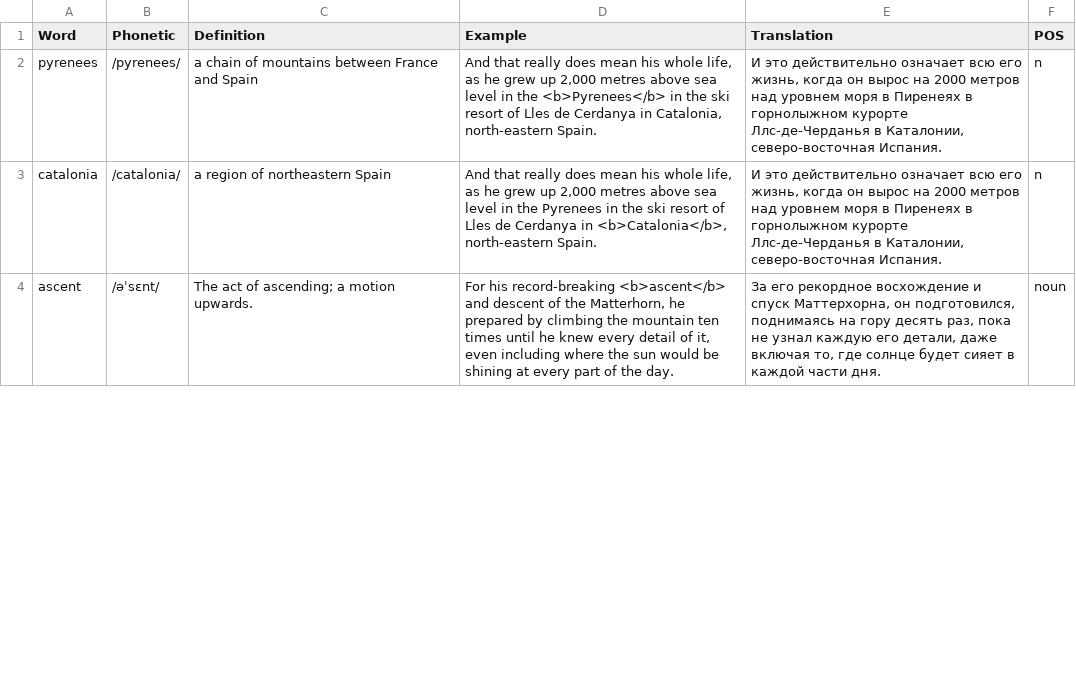
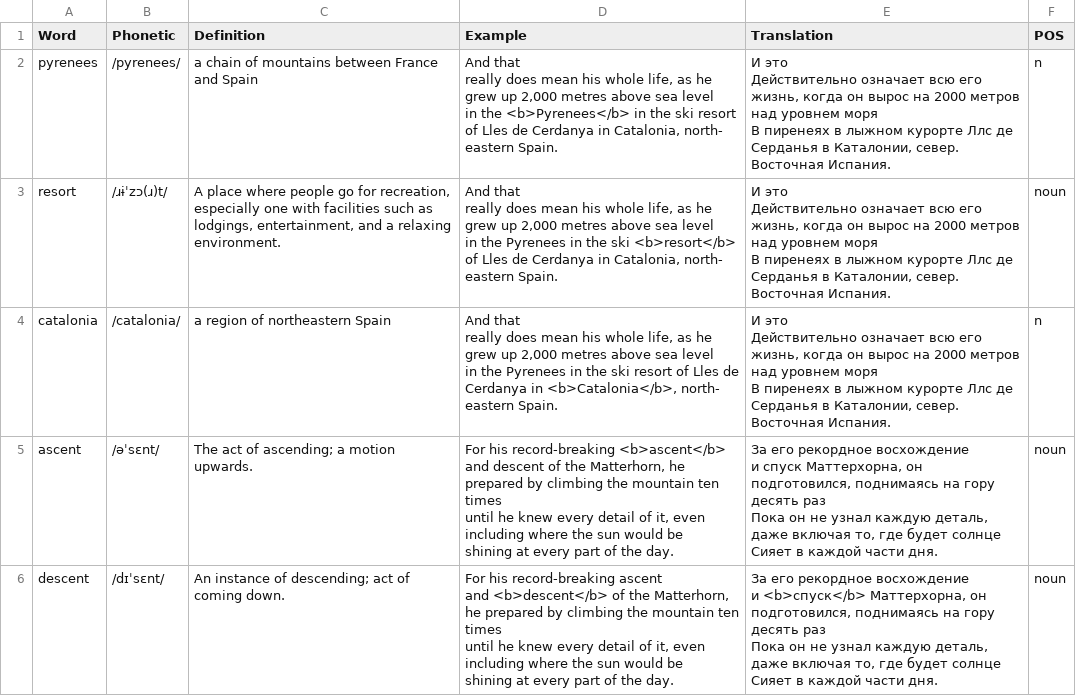
Before and after one commit to yarov475/smartAnki, a CSV file: anki_exports/anki_cards.csv, drawn as a sheet; only a part is shown; the diff covers the shown part only.

Commit message:
feat: export pdf not clean font

```diff
--- a/anki_exports/anki_cards.csv
+++ b/anki_exports/anki_cards.csv
@@ -1,4 +1,36 @@
 Word,Phonetic,Definition,Example,Translation,POS
-pyrenees,/pyrenees/,a chain of mountains between France and Spain,"And that really does mean his whole life, as he grew up 2,000 metres above sea level in the <b>Pyrenees</b> in the ski resort of Lles de Cerdanya in Catalonia, north-eastern Spain.","И это действительно означает всю его жизнь, когда он вырос на 2000 метров над уровнем моря в Пиренеях в горнолыжном курорте Ллс-де-Черданья в Каталонии, северо-восточная Испания.",n
-catalonia,/catalonia/,a region of northeastern Spain,"And that really does mean his whole life, as he grew up 2,000 metres above sea level in the Pyrenees in the ski resort of Lles de Cerdanya in <b>Catalonia</b>, north-eastern Spain.","И это действительно означает всю его жизнь, когда он вырос на 2000 метров над уровнем моря в Пиренеях в горнолыжном курорте Ллс-де-Черданья в Каталонии, северо-восточная Испания.",n
-ascent,/əˈsɛnt/,The act of ascending; a motion upwards.,"For his record-breaking <b>ascent</b> and descent of the Matterhorn, he prepared by climbing the mountain ten times until he knew every detail of it, even including where the sun would be shining at every part of the day.","За его рекордное восхождение и спуск Маттерхорна, он подготовился, поднимаясь на гору десять раз, пока не узнал каждую его детали, даже включая то, где солнце будет сияет в каждой части дня.",noun
+pyrenees,/pyrenees/,a chain of mountains between France and Spain,"And that
+really does mean his whole life, as he grew up 2,000 metres above sea level
+in the <b>Pyrenees</b> in the ski resort of Lles de Cerdanya in Catalonia, north-
+eastern Spain.","И это
+Действительно означает всю его жизнь, когда он вырос на 2000 метров над уровнем моря
+В пиренеях в лыжном курорте Ллс де Серданья в Каталонии, север.
+Восточная Испания.",n
+resort,/ɹɨˈzɔ(ɹ)t/,"A place where people go for recreation, especially one with facilities such as lodgings, entertainment, and a relaxing environment.","And that
+really does mean his whole life, as he grew up 2,000 metres above sea level
+in the Pyrenees in the ski <b>resort</b> of Lles de Cerdanya in Catalonia, north-
+eastern Spain.","И это
+Действительно означает всю его жизнь, когда он вырос на 2000 метров над уровнем моря
+В пиренеях в лыжном курорте Ллс де Серданья в Каталонии, север.
+Восточная Испания.",noun
+catalonia,/catalonia/,a region of northeastern Spain,"And that
+really does mean his whole life, as he grew up 2,000 metres above sea level
+in the Pyrenees in the ski resort of Lles de Cerdanya in <b>Catalonia</b>, north-
+eastern Spain.","И это
+Действительно означает всю его жизнь, когда он вырос на 2000 метров над уровнем моря
+В пиренеях в лыжном курорте Ллс де Серданья в Каталонии, север.
+Восточная Испания.",n
+ascent,/əˈsɛnt/,The act of ascending; a motion upwards.,"For his record-breaking <b>ascent</b>
+and descent of the Matterhorn, he prepared by climbing the mountain ten times
+until he knew every detail of it, even including where the sun would be
+shining at every part of the day.","За его рекордное восхождение
+и спуск Маттерхорна, он подготовился, поднимаясь на гору десять раз
+Пока он не узнал каждую деталь, даже включая то, где будет солнце
+Сияет в каждой части дня.",noun
+descent,/dɪˈsɛnt/,An instance of descending; act of coming down.,"For his record-breaking ascent
+and <b>descent</b> of the Matterhorn, he prepared by climbing the mountain ten times
+until he knew every detail of it, even including where the sun would be
+shining at every part of the day.","За его рекордное восхождение
+и <b>спуск</b> Маттерхорна, он подготовился, поднимаясь на гору десять раз
+Пока он не узнал каждую деталь, даже включая то, где будет солнце
+Сияет в каждой части дня.",noun
```
Also changed, not shown: 3 added rows and 4 edited cells elsewhere in this file, 3 other files.
